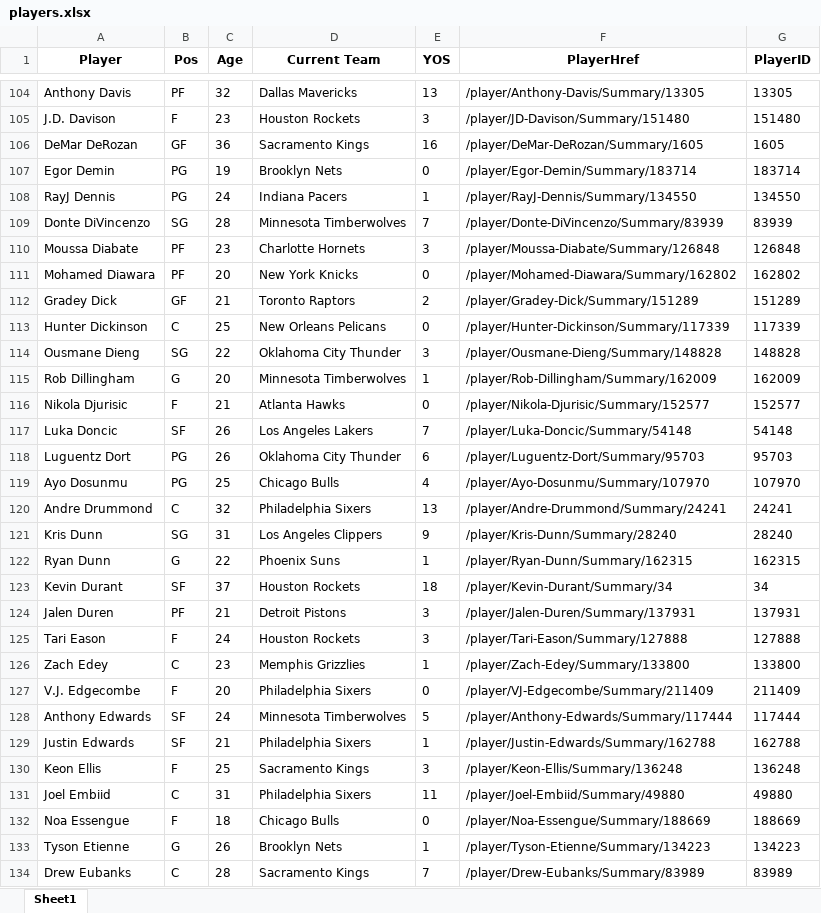
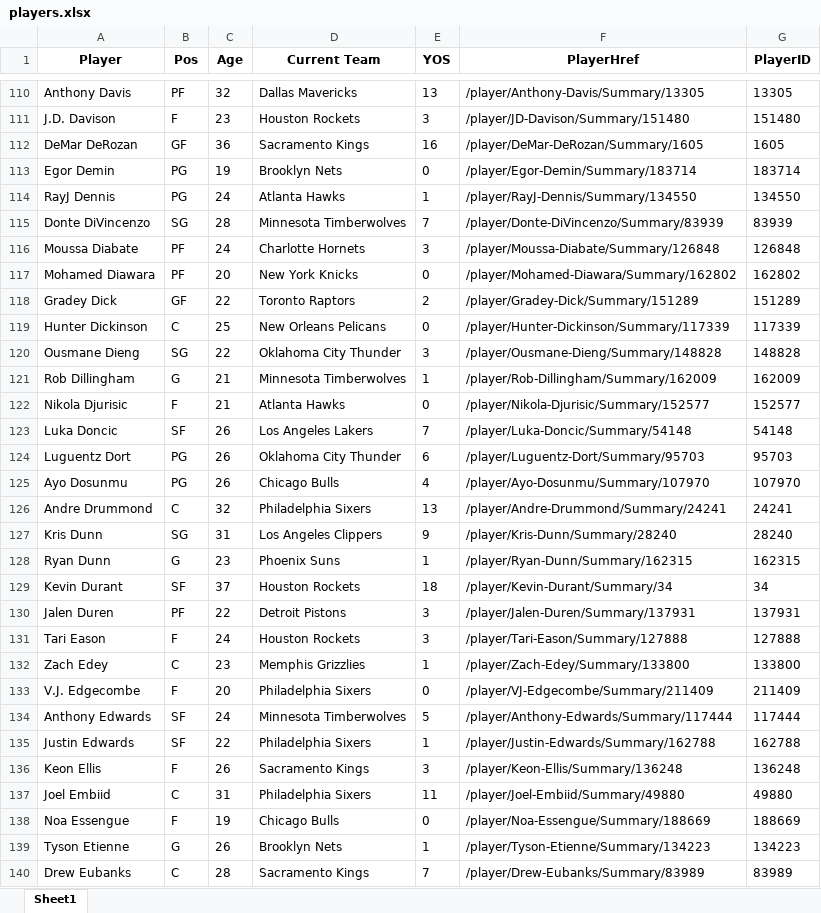
Before and after one commit to cesarths10/NBA, an Excel workbook: players.xlsx, sheet Sheet1, drawn as a sheet; only a part is shown, gaps mark what is left out; values as stored, in another font and other column widths than the file's, no borders; addresses are those after the commit; the diff covers the shown part only; the diff names each change by its address in the sheet, - before the commit and + after, or states it on an @@ line.

```diff
--- a/players.xlsx (sheet Sheet1)
+++ b/players.xlsx (sheet Sheet1)
-D114 (Current Team): Indiana Pacers
+D114 (Current Team): Atlanta Hawks
-C116 (Age): 23
+C116 (Age): 24
-C118 (Age): 21
+C118 (Age): 22
-C121 (Age): 20
+C121 (Age): 21
-C125 (Age): 25
+C125 (Age): 26
-C128 (Age): 22
+C128 (Age): 23
-C130 (Age): 21
+C130 (Age): 22
-C135 (Age): 21
+C135 (Age): 22
-C136 (Age): 25
+C136 (Age): 26
-C138 (Age): 18
+C138 (Age): 19
```
Also changed, not shown: 19 added rows, 16 removed rows and 97 edited cells elsewhere in this sheet, 5 other files.
